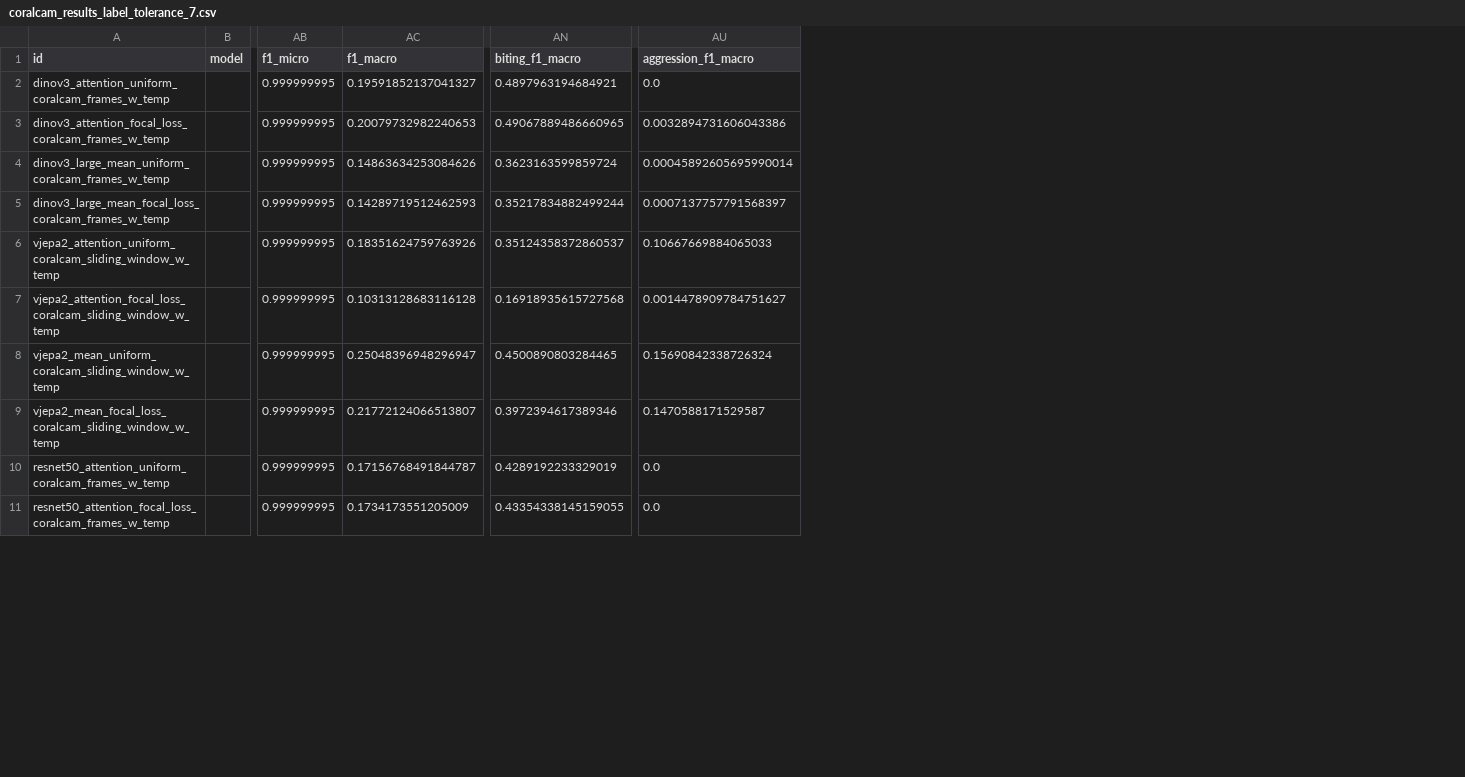
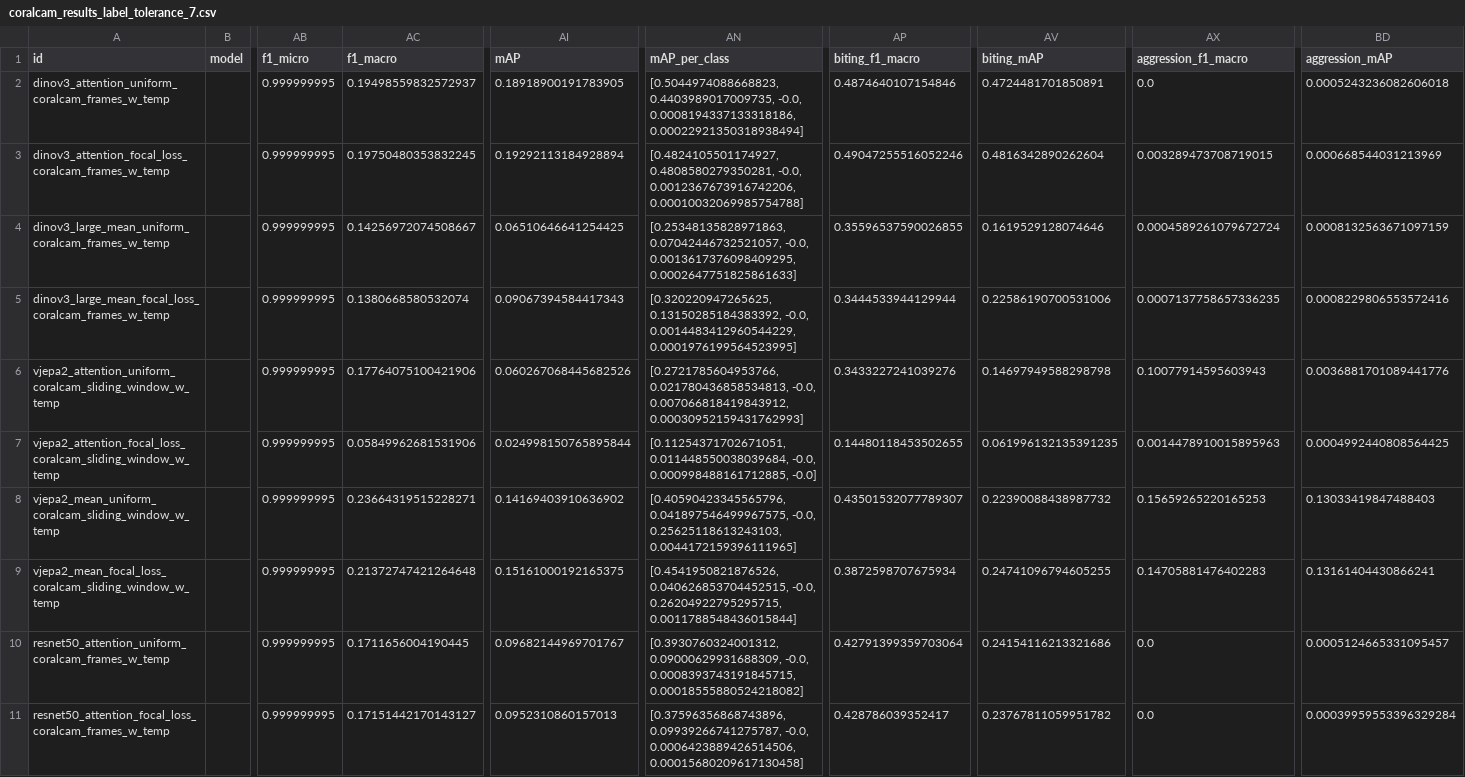
Before and after one commit to team-wildfin/wildfin-mini, a CSV file: results/cvpr2/coralcam_results_label_tolerance_7.csv, drawn as a sheet; only a part is shown, gaps mark what is left out; addresses are those after the commit; the diff covers the shown part only; the diff names each change by its address in the sheet, - before the commit and + after, or states it on an @@ line.

```diff
--- a/results/cvpr2/coralcam_results_label_tolerance_7.csv
+++ b/results/cvpr2/coralcam_results_label_tolerance_7.csv
+column AI (mAP), rows 2-11: 0.18918900191783905 | 0.19292113184928894 | 0.06510646641254425 | 0.09067394584417343 | 0.060267068445682526 | 0.024998150765895844 | 0.14169403910636902 | 0.15161000192165375 | 0.09682144969701767 | 0.0952310860157013
+column AN (mAP_per_class), rows 2-11: [0.5044974088668823, 0.4403989017009735, -0.0, 0.0008194337133318186, 0.00022921350318938494] | [0.4824105501174927, 0.4808580279350281, -0.0, 0.0012367673916742206, 0.00010032069985754788] | [0.25348135828971863, 0.07042446732521057, -0.0, 0.0013617376098409295, 0.0002647751825861633] | [0.320220947265625, 0.13150285184383392, -0.0, 0.0014483412960544229, 0.0001976199564523995] | [0.2721785604953766, 0.021780436858534813, -0.0, 0.007066818419843912, 0.00030952159431762993] | [0.11254371702671051, 0.011448550038039684, -0.0, 0.000998488161712885, -0.0] | [0.40590423345565796, 0.041897546499967575, -0.0, 0.25625118613243103, 0.0044172159396111965] | [0.4541950821876526, 0.040626853704452515, -0.0, 0.26204922795295715, 0.0011788548436015844] | [0.3930760324001312, 0.09000629931688309, -0.0, 0.0008393743191845715, 0.00018555880524218082] | [0.37596356868743896, 0.09939266741275787, -0.0, 0.0006423889426514506, 0.00015680209617130458]
+column AV (biting_mAP), rows 2-11: 0.4724481701850891 | 0.4816342890262604 | 0.1619529128074646 | 0.22586190700531006 | 0.14697949588298798 | 0.061996132135391235 | 0.22390088438987732 | 0.24741096794605255 | 0.24154116213321686 | 0.23767811059951782
+column BD (aggression_mAP), rows 2-11: 0.0005243236082606018 | 0.000668544031213969 | 0.0008132563671097159 | 0.0008229806553572416 | 0.0036881701089441776 | 0.0004992440808564425 | 0.13033419847488403 | 0.13161404430866241 | 0.0005124665331095457 | 0.00039959553396329284
-AC2 (f1_macro): 0.19591852137041327
+AC2 (f1_macro): 0.19498559832572937
-AP2 (biting_f1_macro): 0.4897963194684921
+AP2 (biting_f1_macro): 0.4874640107154846
-AC3 (f1_macro): 0.20079732982240653
+AC3 (f1_macro): 0.19750480353832245
-AP3 (biting_f1_macro): 0.49067889486660965
+AP3 (biting_f1_macro): 0.49047255516052246
-AX3 (aggression_f1_macro): 0.0032894731606043386
+AX3 (aggression_f1_macro): 0.003289473708719015
-AC4 (f1_macro): 0.14863634253084626
+AC4 (f1_macro): 0.14256972074508667
-AP4 (biting_f1_macro): 0.3623163599859724
+AP4 (biting_f1_macro): 0.35596537590026855
-AX4 (aggression_f1_macro): 0.00045892605695990014
+AX4 (aggression_f1_macro): 0.0004589261079672724
-AC5 (f1_macro): 0.14289719512462593
+AC5 (f1_macro): 0.1380668580532074
-AP5 (biting_f1_macro): 0.35217834882499244
+AP5 (biting_f1_macro): 0.3444533944129944
-AX5 (aggression_f1_macro): 0.0007137757791568397
+AX5 (aggression_f1_macro): 0.0007137758657336235
-AC6 (f1_macro): 0.18351624759763926
+AC6 (f1_macro): 0.17764075100421906
-AP6 (biting_f1_macro): 0.35124358372860537
+AP6 (biting_f1_macro): 0.3433227241039276
-AX6 (aggression_f1_macro): 0.10667669884065033
+AX6 (aggression_f1_macro): 0.10077914595603943
-AC7 (f1_macro): 0.10313128683116128
+AC7 (f1_macro): 0.05849962681531906
-AP7 (biting_f1_macro): 0.16918935615727568
+AP7 (biting_f1_macro): 0.14480118453502655
-AX7 (aggression_f1_macro): 0.0014478909784751627
+AX7 (aggression_f1_macro): 0.0014478910015895963
-AC8 (f1_macro): 0.25048396948296947
+AC8 (f1_macro): 0.23664319515228271
-AP8 (biting_f1_macro): 0.4500890803284465
+AP8 (biting_f1_macro): 0.43501532077789307
-AX8 (aggression_f1_macro): 0.15690842338726324
+AX8 (aggression_f1_macro): 0.15659265220165253
-AC9 (f1_macro): 0.21772124066513807
+AC9 (f1_macro): 0.21372747421264648
-AP9 (biting_f1_macro): 0.3972394617389346
+AP9 (biting_f1_macro): 0.3872598707675934
-AX9 (aggression_f1_macro): 0.1470588171529587
+AX9 (aggression_f1_macro): 0.14705881476402283
-AC10 (f1_macro): 0.17156768491844787
+AC10 (f1_macro): 0.1711656004190445
-AP10 (biting_f1_macro): 0.4289192233329019
+AP10 (biting_f1_macro): 0.42791399359703064
-AC11 (f1_macro): 0.1734173551205009
+AC11 (f1_macro): 0.17151442170143127
-AP11 (biting_f1_macro): 0.43354338145159055
+AP11 (biting_f1_macro): 0.428786039352417
```
Also changed, not shown: 20 edited cells elsewhere in this file, results/cvpr2/coralcam_results_label_tolerance_0.csv, results/cvpr2/coralcam_results_label_tolerance_3.csv, 1 other file.
